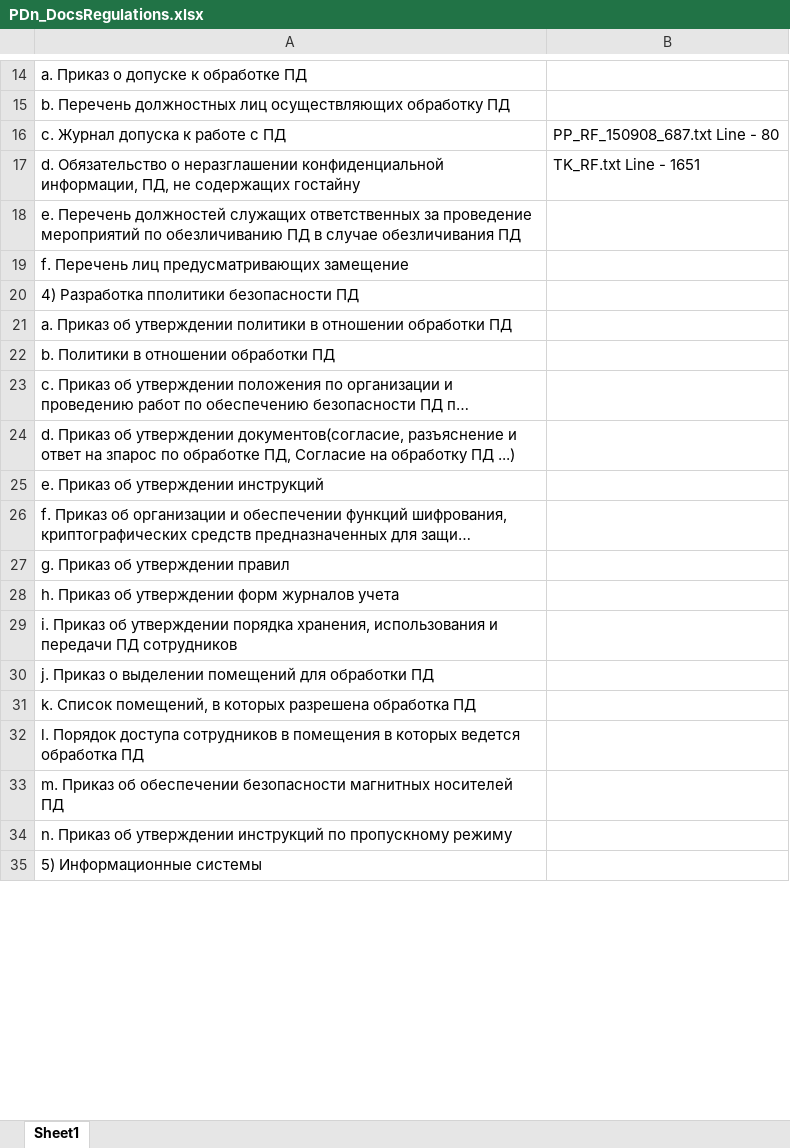
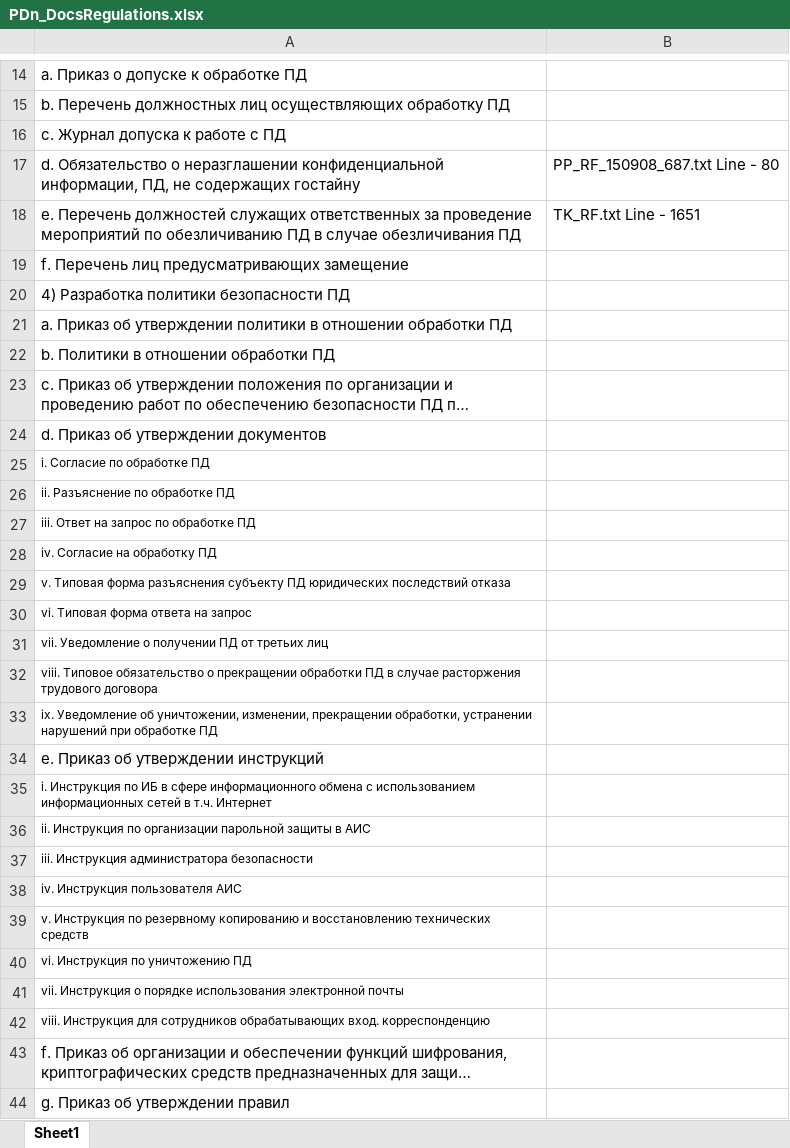
Before and after one commit to cptsorvigolova/InfoSec_Labs, an Excel workbook: PDn/PDn_DocsRegulations.xlsx, sheet Sheet1, drawn as a sheet; only a part is shown, gaps mark what is left out; the shorter side is filled out with more unchanged rows; long unchanged cells end in …; values as stored, in another font and other column widths than the file's, no borders; the diff covers the shown part only; the diff names each change by its address in the sheet, - before the commit and + after, or states it on an @@ line.

```diff
--- a/PDn/PDn_DocsRegulations.xlsx (sheet Sheet1)
+++ b/PDn/PDn_DocsRegulations.xlsx (sheet Sheet1)
-B16: PP_RF_150908_687.txt Line - 80
+B16: (empty)
-B17: TK_RF.txt Line - 1651
+B17: PP_RF_150908_687.txt Line - 80
-B18: (empty)
+B18: TK_RF.txt Line - 1651
-A20: 4) Разработка пполитики безопасности ПД
+A20: 4) Разработка политики безопасности ПД
-A24: …об утверждении документов(согласие, разъяснение и ответ на зпарос по обработке ПД, Согласие на обработку ПД ...)
+A24: …об утверждении документов
+row 25: i. Согласие по обработке ПД
+row 26: ii. Разъяснение по обработке ПД
+row 27: iii. Ответ на запрос по обработке ПД
+row 28: iv. Согласие на обработку ПД
+row 29: v. Типовая форма разъяснения субъекту ПД юридических последствий отказа
+row 30: vi. Типовая форма ответа на запрос
+row 31: vii. Уведомление о получении ПД от третьих лиц
+row 32: viii. Типовое обязательство о прекращении обработки ПД в случае расторжения трудового договора
+row 33: ix. Уведомление об уничтожении, изменении, прекращении обработки, устранении нарушений при обработке ПД
+row 35: i. Инструкция по ИБ в сфере информационного обмена с использованием информационных сетей в т.ч. Интернет
+row 36: ii. Инструкция по организации парольной защиты в АИС
+row 37: iii. Инструкция администратора безопасности
+row 38: iv. Инструкция пользователя АИС
+row 39: v. Инструкция по резервному копированию и восстановлению технических средств
+row 40: vi. Инструкция по уничтожению ПД
+row 41: vii. Инструкция о порядке использования электронной почты
+row 42: viii. Инструкция для сотрудников обрабатывающих вход. корреспонденцию
```
Also changed, not shown: 29 added rows, 7 removed rows and 3 edited cells elsewhere in this sheet, 2 other files.
